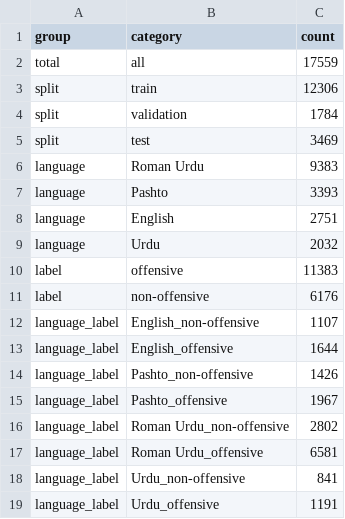
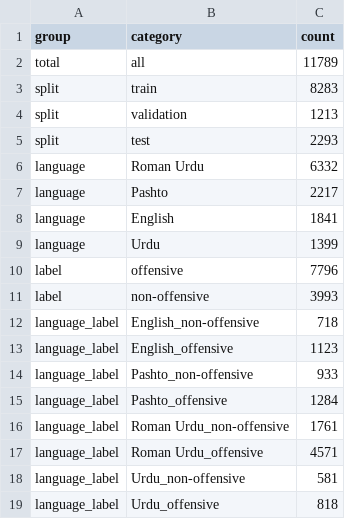
Before and after one commit to AliAzam12/Dataset-of-Offensive-Language-, a CSV file: Dataset/dataset_summary_counts.csv, drawn as a sheet.

```diff
--- a/Dataset/dataset_summary_counts.csv
+++ b/Dataset/dataset_summary_counts.csv
@@ -1,19 +1,19 @@
 group,category,count
-total,all,17559
-split,train,12306
-split,validation,1784
-split,test,3469
-language,Roman Urdu,9383
-language,Pashto,3393
-language,English,2751
-language,Urdu,2032
-label,offensive,11383
-label,non-offensive,6176
-language_label,English_non-offensive,1107
-language_label,English_offensive,1644
-language_label,Pashto_non-offensive,1426
-language_label,Pashto_offensive,1967
-language_label,Roman Urdu_non-offensive,2802
-language_label,Roman Urdu_offensive,6581
-language_label,Urdu_non-offensive,841
-language_label,Urdu_offensive,1191
+total,all,11789
+split,train,8283
+split,validation,1213
+split,test,2293
+language,Roman Urdu,6332
+language,Pashto,2217
+language,English,1841
+language,Urdu,1399
+label,offensive,7796
+label,non-offensive,3993
+language_label,English_non-offensive,718
+language_label,English_offensive,1123
+language_label,Pashto_non-offensive,933
+language_label,Pashto_offensive,1284
+language_label,Roman Urdu_non-offensive,1761
+language_label,Roman Urdu_offensive,4571
+language_label,Urdu_non-offensive,581
+language_label,Urdu_offensive,818
```
Also changed, not shown: 5 other files.
